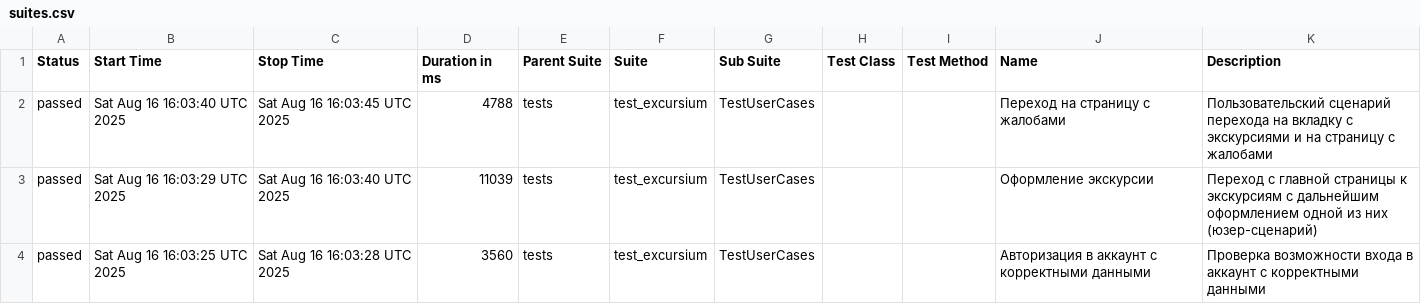
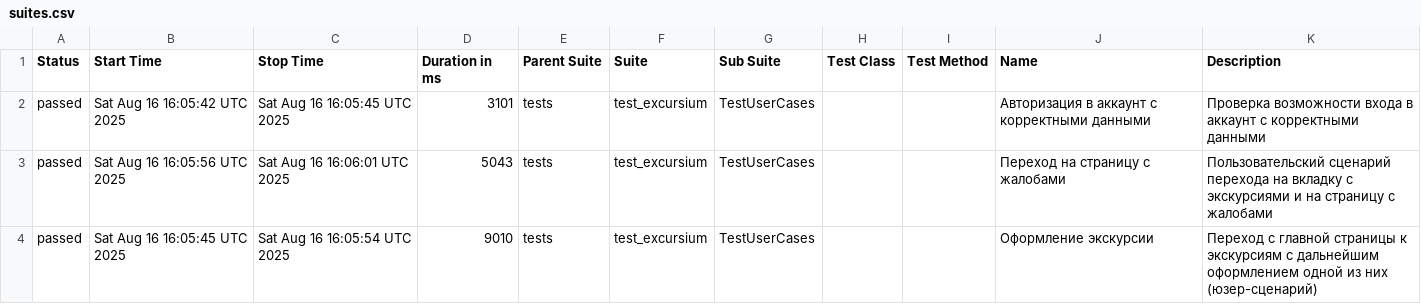
Before and after one commit to AlbertMaratovich/Excursium_project, a CSV file: data/suites.csv, drawn as a sheet.

Commit message:
Deploying to gh-pages from @ AlbertMaratovich/Excursium_project@fb5e26320a0274dcbc4d8345b4b465610451624f 🚀

```diff
--- a/data/suites.csv
+++ b/data/suites.csv
@@ -1,4 +1,4 @@
 "Status","Start Time","Stop Time","Duration in ms","Parent Suite","Suite","Sub Suite","Test Class","Test Method","Name","Description"
-"passed","Sat Aug 16 16:03:40 UTC 2025","Sat Aug 16 16:03:45 UTC 2025","4788","tests","test_excursium","TestUserCases","","","Переход на страницу с жалобами","Пользовательский сценарий перехода на вкладку с экскурсиями и на страницу с жалобами"
-"passed","Sat Aug 16 16:03:29 UTC 2025","Sat Aug 16 16:03:40 UTC 2025","11039","tests","test_excursium","TestUserCases","","","Оформление экскурсии","Переход с главной страницы к экскурсиям с дальнейшим оформлением одной из них (юзер-сценарий)"
-"passed","Sat Aug 16 16:03:25 UTC 2025","Sat Aug 16 16:03:28 UTC 2025","3560","tests","test_excursium","TestUserCases","","","Авторизация в аккаунт с корректными данными","Проверка возможности входа в аккаунт с корректными данными"
+"passed","Sat Aug 16 16:05:42 UTC 2025","Sat Aug 16 16:05:45 UTC 2025","3101","tests","test_excursium","TestUserCases","","","Авторизация в аккаунт с корректными данными","Проверка возможности входа в аккаунт с корректными данными"
+"passed","Sat Aug 16 16:05:56 UTC 2025","Sat Aug 16 16:06:01 UTC 2025","5043","tests","test_excursium","TestUserCases","","","Переход на страницу с жалобами","Пользовательский сценарий перехода на вкладку с экскурсиями и на страницу с жалобами"
+"passed","Sat Aug 16 16:05:45 UTC 2025","Sat Aug 16 16:05:54 UTC 2025","9010","tests","test_excursium","TestUserCases","","","Оформление экскурсии","Переход с главной страницы к экскурсиям с дальнейшим оформлением одной из них (юзер-сценарий)"
```
Also changed, not shown: 21 other files.
